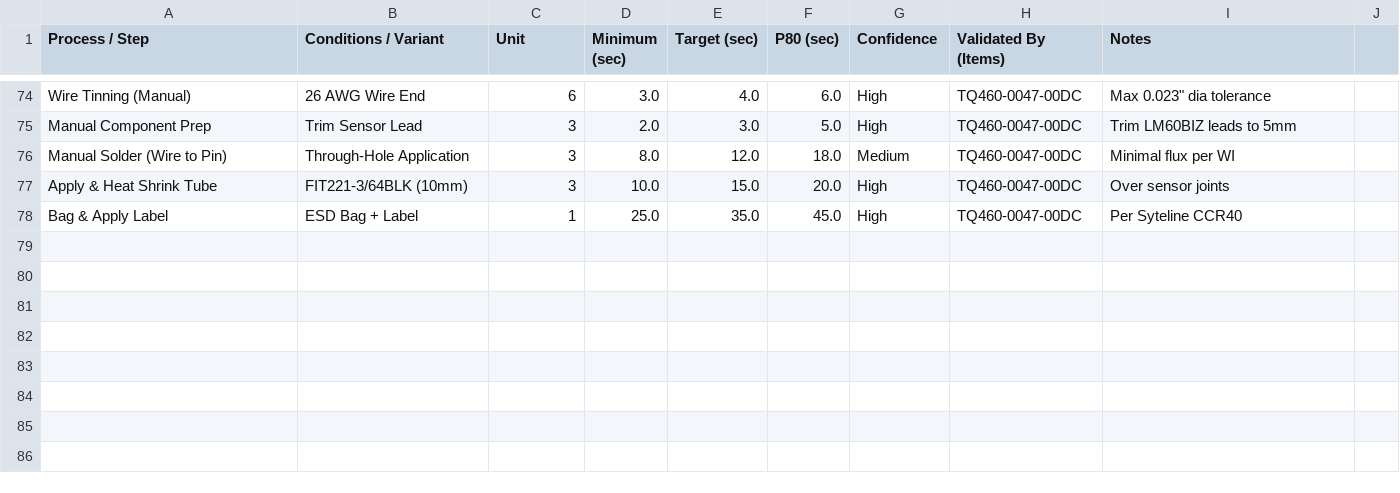
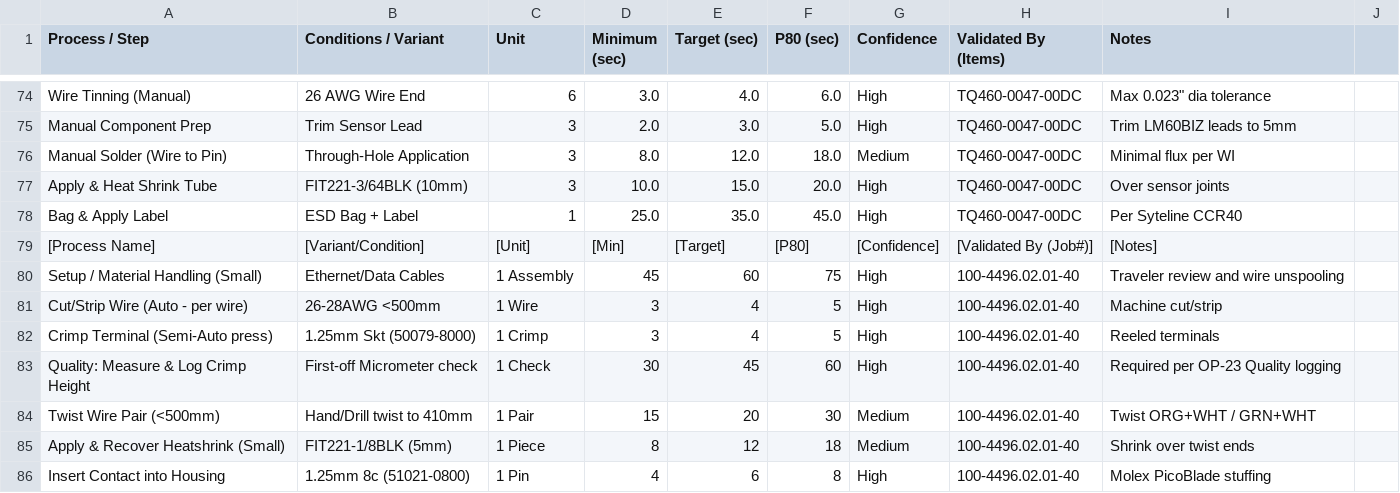
Before and after one commit to cherrera-git/Process-Trends, a CSV file: Database.csv, drawn as a sheet; only a part is shown, gaps mark what is left out.

Commit message:
Update Database.csv

```diff
--- a/Database.csv
+++ b/Database.csv
@@ -78 +78,9 @@ Apply & Heat Shrink Tube,FIT221-3/64BLK (10mm),3,10.0,15.0,20.0,High,TQ460-0047-
 Bag & Apply Label,ESD Bag + Label,1,25.0,35.0,45.0,High,TQ460-0047-00DC,Per Syteline CCR40
+[Process Name],[Variant/Condition],[Unit],[Min],[Target],[P80],[Confidence],[Validated By (Job#)],[Notes]
+Setup / Material Handling (Small),Ethernet/Data Cables,1 Assembly,45,60,75,High,100-4496.02.01-40,Traveler review and wire unspooling
+Cut/Strip Wire (Auto - per wire),26-28AWG <500mm,1 Wire,3,4,5,High,100-4496.02.01-40,Machine cut/strip
+Crimp Terminal (Semi-Auto press),1.25mm Skt (50079-8000),1 Crimp,3,4,5,High,100-4496.02.01-40,Reeled terminals
+Quality: Measure & Log Crimp Height,First-off Micrometer check,1 Check,30,45,60,High,100-4496.02.01-40,Required per OP-23 Quality logging
+Twist Wire Pair (<500mm),Hand/Drill twist to 410mm,1 Pair,15,20,30,Medium,100-4496.02.01-40,Twist ORG+WHT / GRN+WHT
+Apply & Recover Heatshrink (Small),FIT221-1/8BLK (5mm),1 Piece,8,12,18,Medium,100-4496.02.01-40,Shrink over twist ends
+Insert Contact into Housing,1.25mm 8c (51021-0800),1 Pin,4,6,8,High,100-4496.02.01-40,Molex PicoBlade stuffing
```
